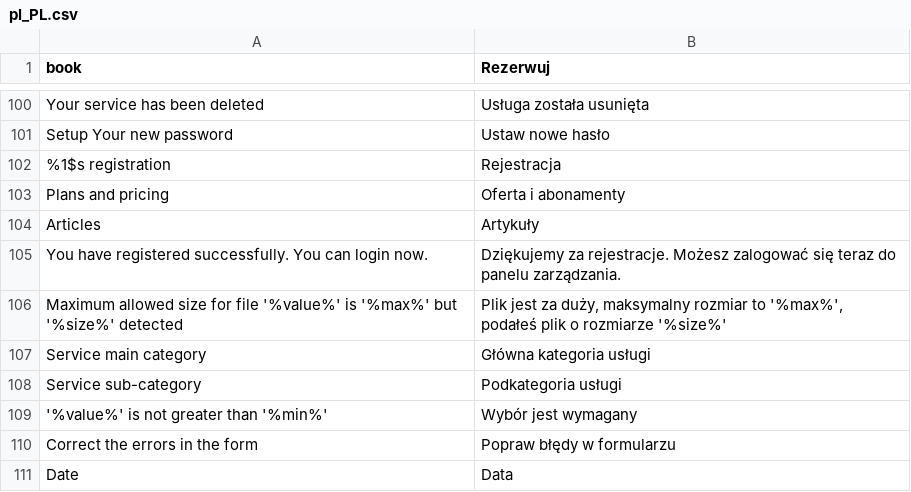
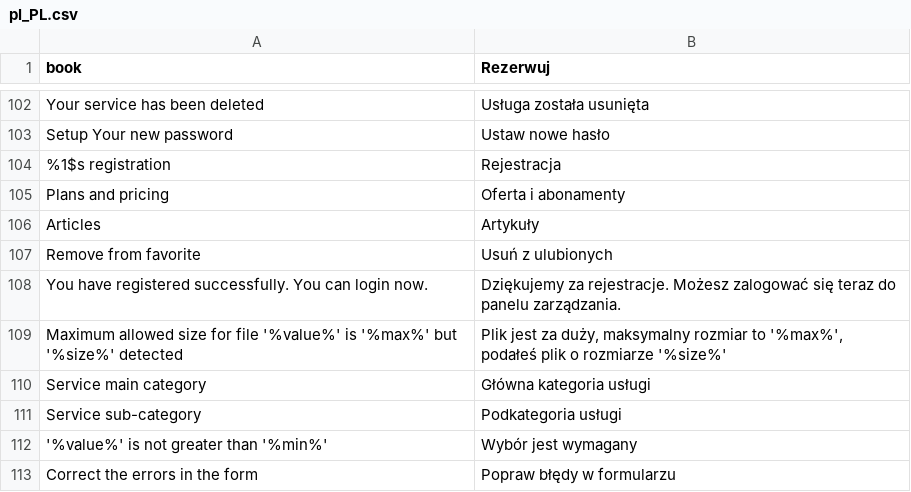
Before and after one commit to karolek/Trendmed, a CSV file: data/languages/pl_PL.csv, drawn as a sheet; only a part is shown, gaps mark what is left out; the shorter side is filled out with more unchanged rows; the diff covers the shown part only.

```diff
--- a/data/languages/pl_PL.csv
+++ b/data/languages/pl_PL.csv
@@ -104,2 +106,3 @@ Plans and pricing;Oferta i abonamenty
 Articles;Artykuły
+Remove from favorite;Usuń z ulubionych
 You have registered successfully. You can login now.;Dziękujemy za rejestracje. Możesz zalogować się teraz do panelu zarządzania.
```
Also changed, not shown: 33 added rows and 1 edited cell elsewhere in this file, 24 other files.
